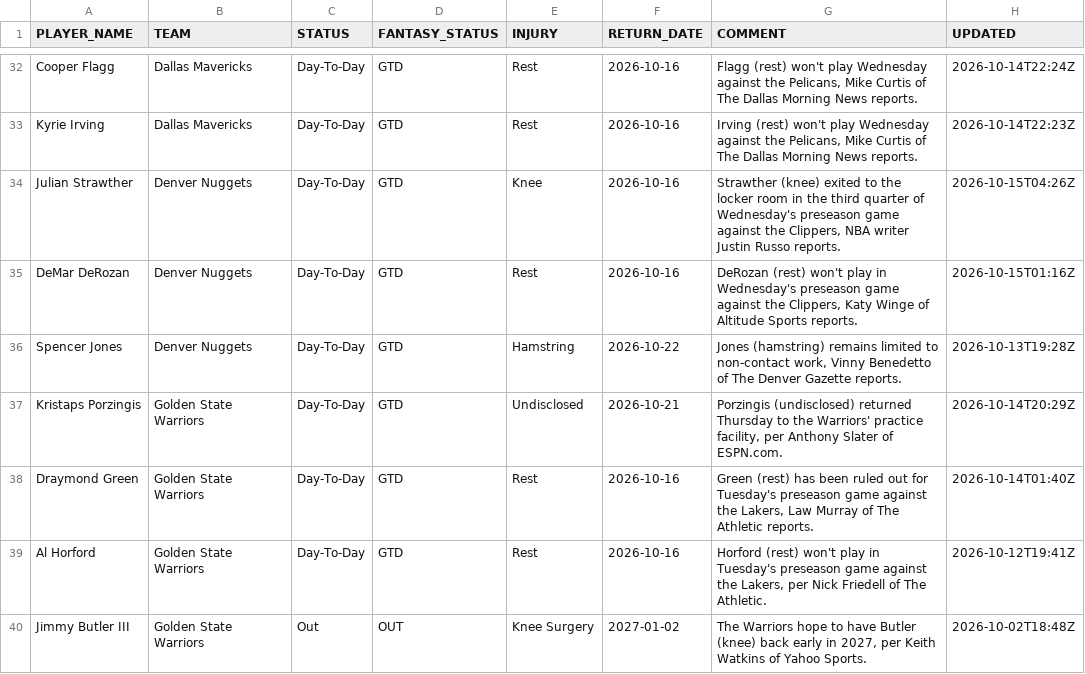
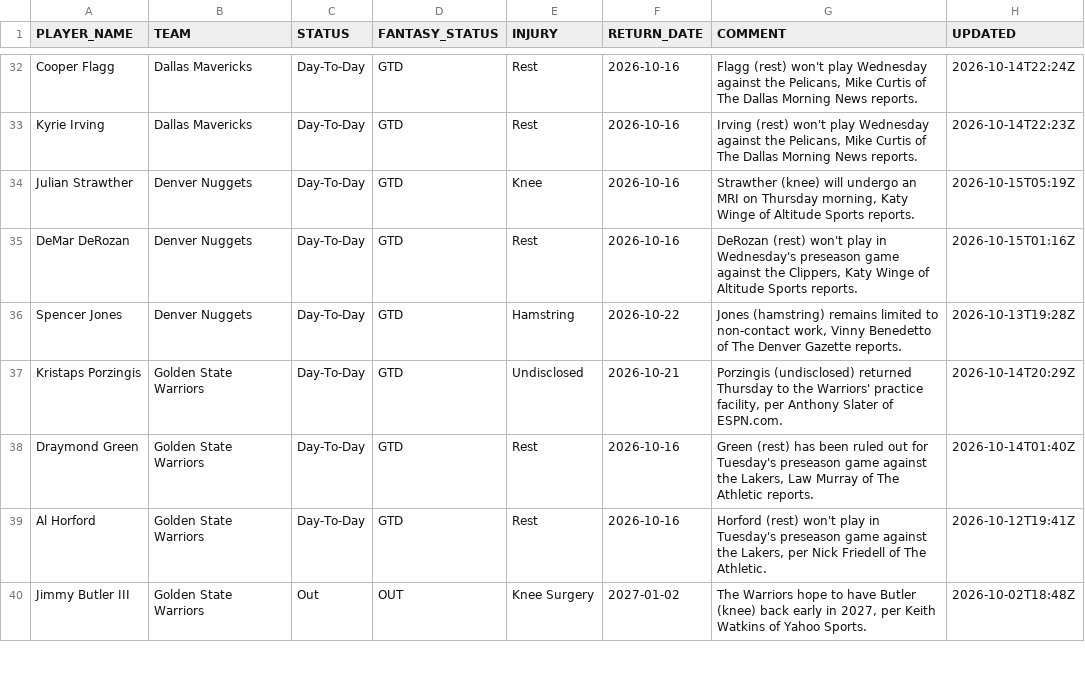
Before and after one commit to RoiGreen/dagger, a CSV file: nba_2026_27/injuries.csv, drawn as a sheet; only a part is shown, gaps mark what is left out.

```diff
--- a/nba_2026_27/injuries.csv
+++ b/nba_2026_27/injuries.csv
@@ -33,3 +33,3 @@ Cooper Flagg,Dallas Mavericks,Day-To-Day,GTD,Rest,2026-10-16,"Flagg (rest) won't
 Kyrie Irving,Dallas Mavericks,Day-To-Day,GTD,Rest,2026-10-16,"Irving (rest) won't play Wednesday against the Pelicans, Mike Curtis of The Dallas Morning News reports.",2026-10-14T22:23Z
-Julian Strawther,Denver Nuggets,Day-To-Day,GTD,Knee,2026-10-16,"Strawther (knee) exited to the locker room in the third quarter of Wednesday's preseason game against the Clippers, NBA writer Justin Russo reports.",2026-10-15T04:26Z
+Julian Strawther,Denver Nuggets,Day-To-Day,GTD,Knee,2026-10-16,"Strawther (knee) will undergo an MRI on Thursday morning, Katy Winge of Altitude Sports reports.",2026-10-15T05:19Z
 DeMar DeRozan,Denver Nuggets,Day-To-Day,GTD,Rest,2026-10-16,"DeRozan (rest) won't play in Wednesday's preseason game against the Clippers, Katy Winge of Altitude Sports reports.",2026-10-15T01:16Z
```
Also changed, not shown: nba_2026_27/advanced_preseason.csv, nba_2026_27/game_logs_advanced_preseason.csv, 5 other files.
